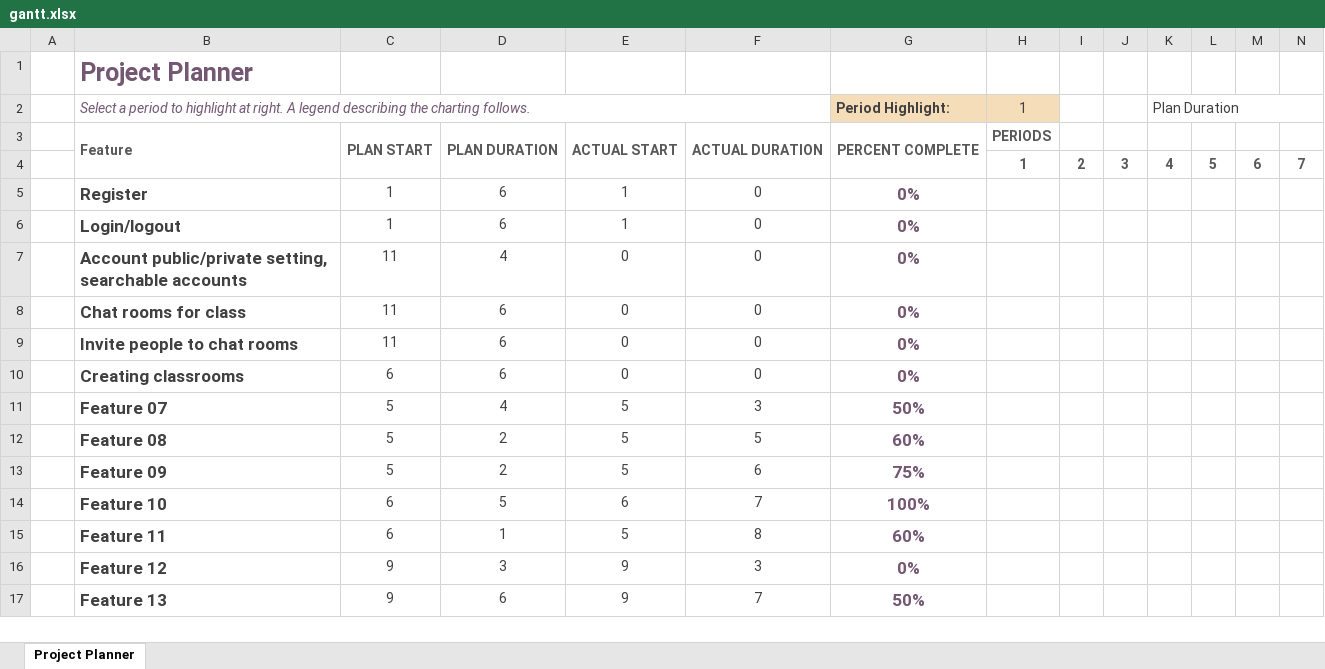
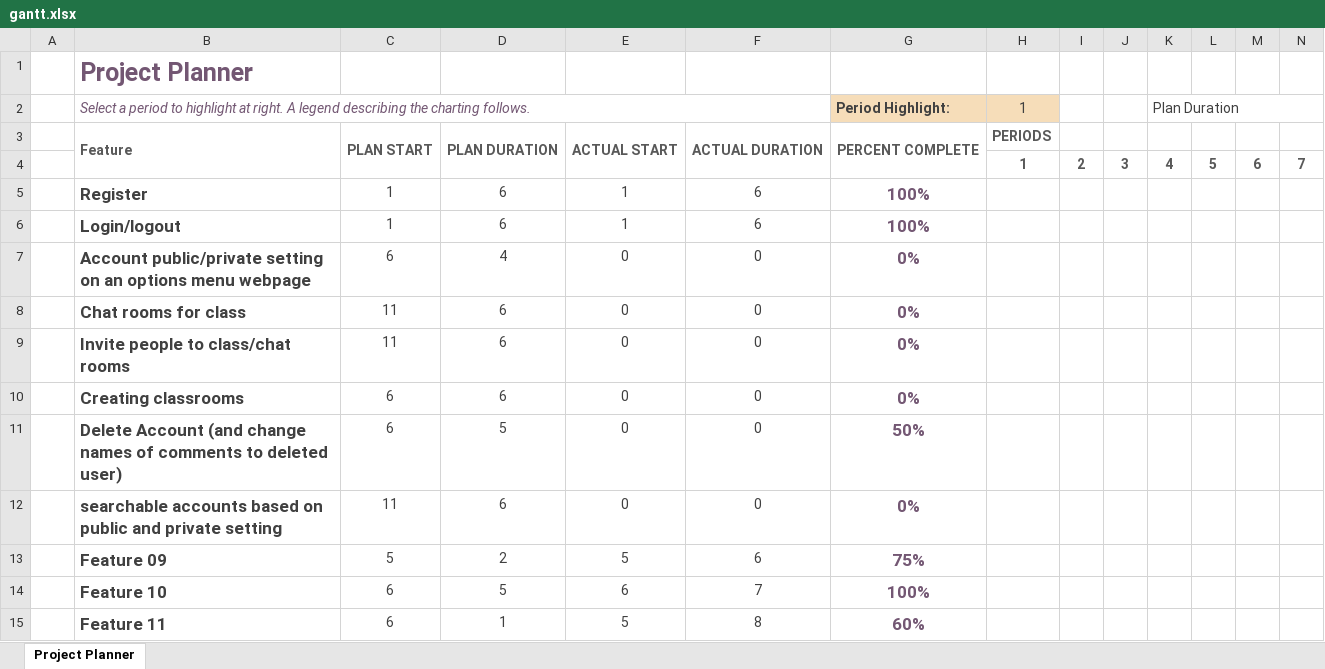
Before and after one commit to dominiclopez391/Comsc-131-Project-Team-2, an Excel workbook: gantt.xlsx, sheet Project Planner, drawn as a sheet; only a part is shown; the shorter side is filled out with more unchanged rows; values as stored, in another font and other column widths than the file's, no borders; conditional formats not drawn; removed rows and columns are numbered as before the commit, all else as after; rows hold the shown columns only; the diff names each change by its address in the sheet, - before the commit and + after, or states it on an @@ line.

Commit message:
added to gantt

```diff
--- a/gantt.xlsx (sheet Project Planner)
+++ b/gantt.xlsx (sheet Project Planner)
-F5:F6: 0
+F5:F6: 6
-G5:G6 (Period Highlight:): 0%
+G5:G6 (Period Highlight:): 100%
-B7: Account public/private setting, searchable accounts
+B7: Account public/private setting on an options menu webpage
-C7: 11
+C7: 6
-B9: Invite people to chat rooms
+B9: Invite people to class/chat rooms
-row 11:  | Feature 07 | 5 | 4 | 5 | 3 | 50%
-row 12:  | Feature 08 | 5 | 2 | 5 | 5 | 60%
+row 11:  | Delete Account (and change names of comments to deleted user) | 6 | 5 | 0 | 0 | 50%
+row 12:  | searchable accounts based on public and private setting | 11 | 6 | 0 | 0 | 0%
```
Also changed, not shown: 2 other files.
